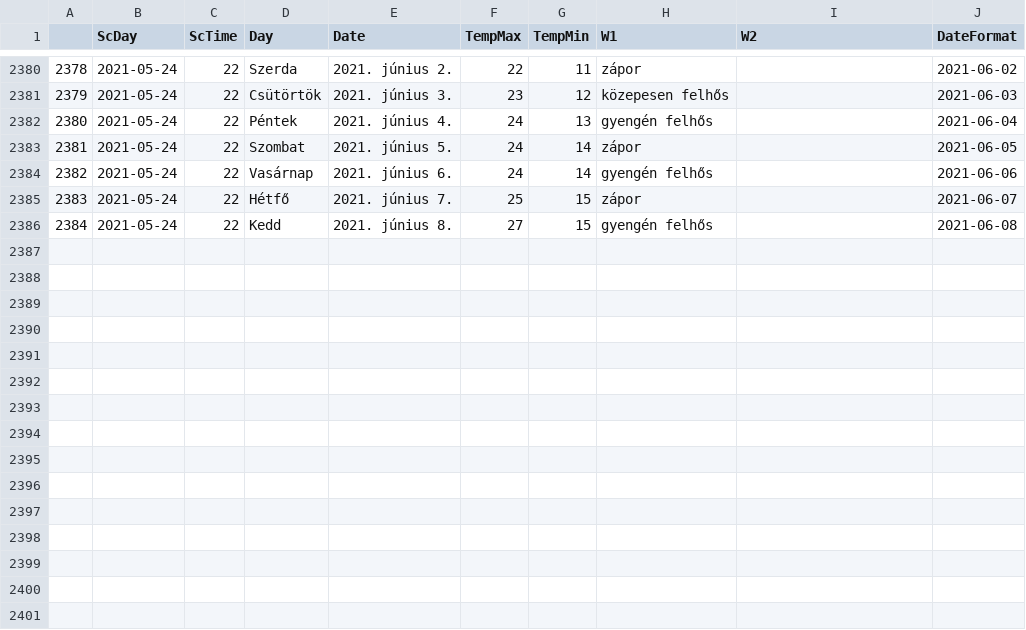
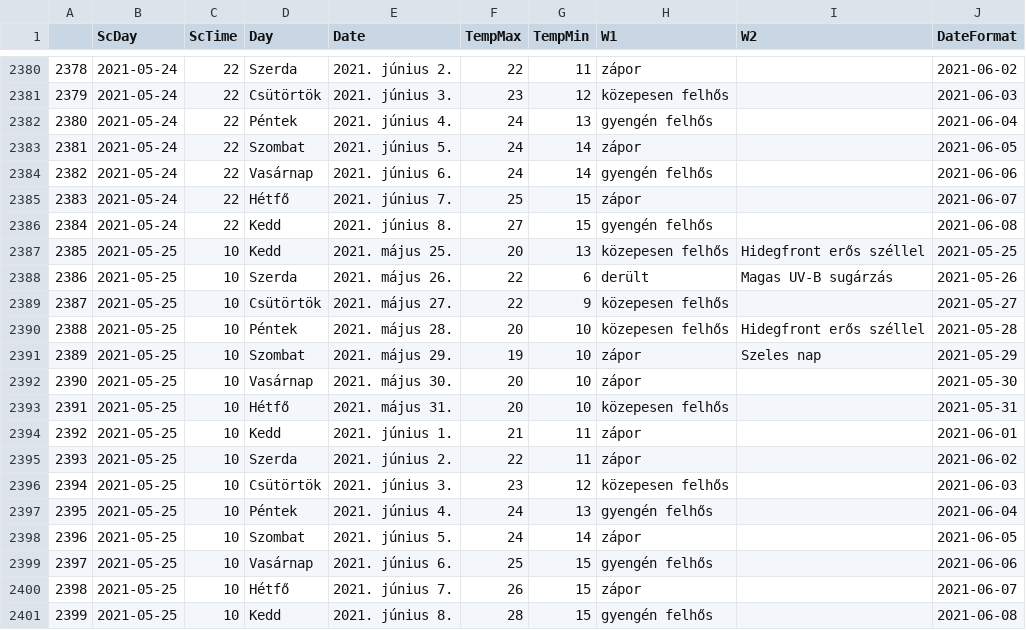
Before and after one commit to revpeter/ID_sc, a CSV file: akaka.csv, drawn as a sheet; only a part is shown, gaps mark what is left out; the diff names each change by its address in the sheet, - before the commit and + after, or states it on an @@ line.

```diff
--- a/akaka.csv
+++ b/akaka.csv
+row 2387: 2385 | 2021-05-25 | 10 | Kedd | 2021. május 25. | 20 | 13 | közepesen felhős | Hidegfront erős széllel | 2021-05-25
+row 2388: 2386 | 2021-05-25 | 10 | Szerda | 2021. május 26. | 22 | 6 | derült | Magas UV-B sugárzás | 2021-05-26
+row 2389: 2387 | 2021-05-25 | 10 | Csütörtök | 2021. május 27. | 22 | 9 | közepesen felhős |  | 2021-05-27
+row 2390: 2388 | 2021-05-25 | 10 | Péntek | 2021. május 28. | 20 | 10 | közepesen felhős | Hidegfront erős széllel | 2021-05-28
+row 2391: 2389 | 2021-05-25 | 10 | Szombat | 2021. május 29. | 19 | 10 | zápor | Szeles nap | 2021-05-29
+row 2392: 2390 | 2021-05-25 | 10 | Vasárnap | 2021. május 30. | 20 | 10 | zápor |  | 2021-05-30
+row 2393: 2391 | 2021-05-25 | 10 | Hétfő | 2021. május 31. | 20 | 10 | közepesen felhős |  | 2021-05-31
+row 2394: 2392 | 2021-05-25 | 10 | Kedd | 2021. június 1. | 21 | 11 | zápor |  | 2021-06-01
+row 2395: 2393 | 2021-05-25 | 10 | Szerda | 2021. június 2. | 22 | 11 | zápor |  | 2021-06-02
+row 2396: 2394 | 2021-05-25 | 10 | Csütörtök | 2021. június 3. | 23 | 12 | közepesen felhős |  | 2021-06-03
+row 2397: 2395 | 2021-05-25 | 10 | Péntek | 2021. június 4. | 24 | 13 | gyengén felhős |  | 2021-06-04
+row 2398: 2396 | 2021-05-25 | 10 | Szombat | 2021. június 5. | 24 | 14 | zápor |  | 2021-06-05
+row 2399: 2397 | 2021-05-25 | 10 | Vasárnap | 2021. június 6. | 25 | 15 | gyengén felhős |  | 2021-06-06
+row 2400: 2398 | 2021-05-25 | 10 | Hétfő | 2021. június 7. | 26 | 15 | zápor |  | 2021-06-07
+row 2401: 2399 | 2021-05-25 | 10 | Kedd | 2021. június 8. | 28 | 15 | gyengén felhős |  | 2021-06-08
```
